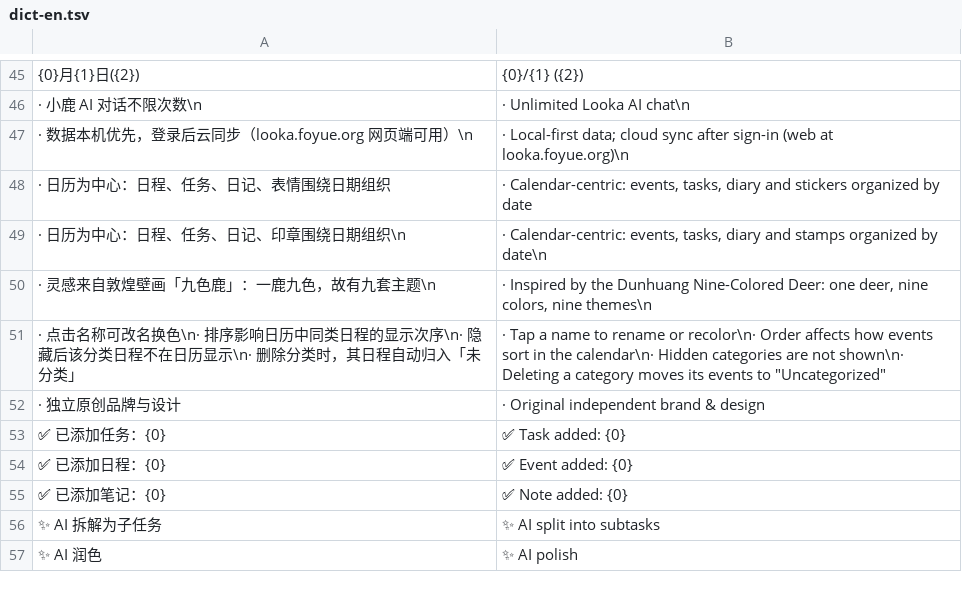
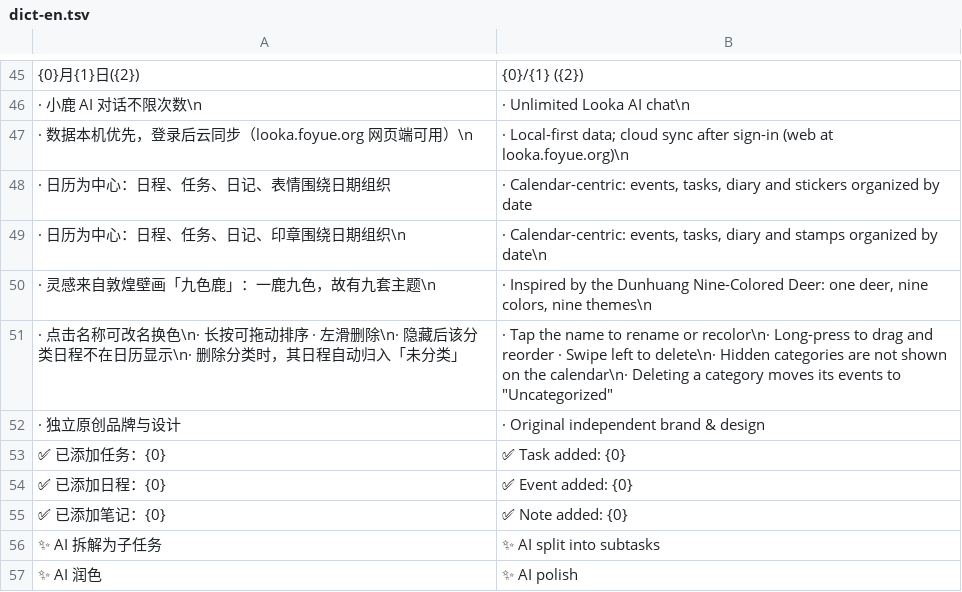
Before and after one commit to lianbang999-crypto/foyue01, a TSV file: looka/i18n/dict-en.tsv, drawn as a sheet; only a part is shown, gaps mark what is left out; removed rows and columns are numbered as before the commit, all else as after; the diff names each change by its address in the sheet, - before the commit and + after, or states it on an @@ line.

Commit message:
feat: 批 I —— 全站统一手势(长按拖排序/左滑删除) + 应用级撤销条 + 删排序按钮与死参数

```diff
--- a/looka/i18n/dict-en.tsv
+++ b/looka/i18n/dict-en.tsv
-row 51: · 点击名称可改名换色\n· 排序影响日历中同类日程的显示次序\n· 隐藏后该分类日程不在日历显示\n· 删除分类时，其日程自动归入「未分类」 | · Tap a name to rename or recolor\n· Order affects how events sort in the calendar\n· Hidden categories are not shown\n· Deleting a category moves its events to "Uncategorized"
+row 51: · 点击名称可改名换色\n· 长按可拖动排序 · 左滑删除\n· 隐藏后该分类日程不在日历显示\n· 删除分类时，其日程自动归入「未分类」 | · Tap the name to rename or recolor\n· Long-press to drag and reorder · Swipe left to delete\n· Hidden categories are not shown on the calendar\n· Deleting a category moves its events to "Uncategorized"
```
Also changed, not shown: 13 other files.
